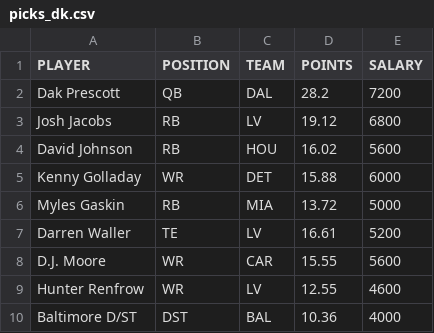
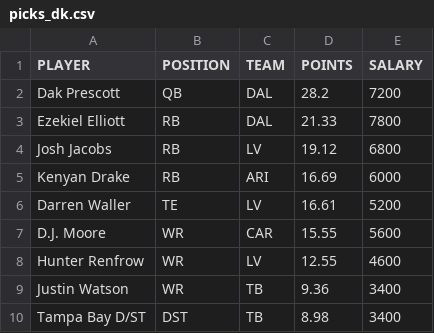
Before and after one commit to tomasokal/dfs, a CSV file: Output/picks_dk.csv, drawn as a sheet.

```diff
--- a/Output/picks_dk.csv
+++ b/Output/picks_dk.csv
@@ -2,6 +2,5 @@ PLAYER,POSITION,TEAM,POINTS,SALARY
 Dak Prescott,QB,DAL,28.2,7200
+Ezekiel Elliott,RB,DAL,21.33,7800
 Josh Jacobs,RB,LV,19.12,6800
-David Johnson,RB,HOU,16.02,5600
-Kenny Golladay,WR,DET,15.88,6000
-Myles Gaskin,RB,MIA,13.72,5000
+Kenyan Drake,RB,ARI,16.69,6000
 Darren Waller,TE,LV,16.61,5200
@@ -9,2 +8,3 @@ D.J. Moore,WR,CAR,15.55,5600
 Hunter Renfrow,WR,LV,12.55,4600
-Baltimore D/ST,DST,BAL,10.36,4000
+Justin Watson,WR,TB,9.36,3400
+Tampa Bay D/ST,DST,TB,8.98,3400
```
Also changed, not shown: Output/picks_fd.csv, Output/picks_yh.csv, 3 other files.
